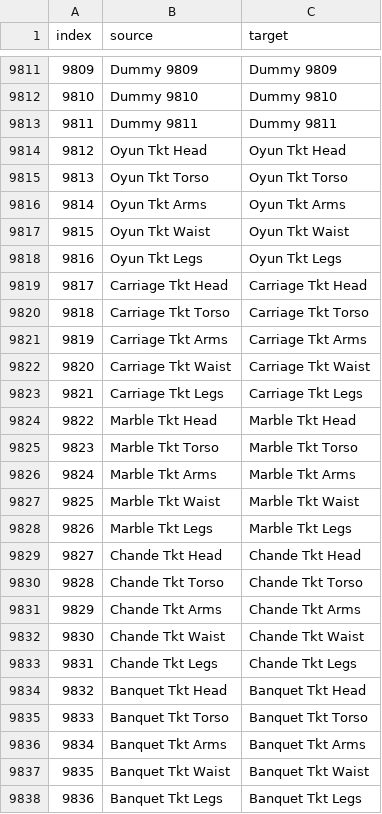
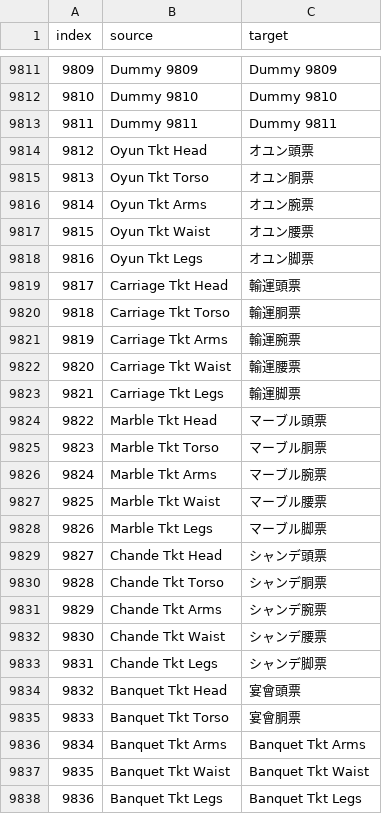
Before and after one commit to GMO517/mhf-TC-translator, a CSV file: l10n/working/csv/dat-items-name.csv, drawn as a sheet; only a part is shown, gaps mark what is left out; the diff covers the shown part only.

```diff
--- a/l10n/working/csv/dat-items-name.csv
+++ b/l10n/working/csv/dat-items-name.csv
@@ -9813,24 +9813,24 @@ index,source,target
 9811,Dummy 9811,Dummy 9811
-9812,Oyun Tkt Head,Oyun Tkt Head
-9813,Oyun Tkt Torso,Oyun Tkt Torso
-9814,Oyun Tkt Arms,Oyun Tkt Arms
-9815,Oyun Tkt Waist,Oyun Tkt Waist
-9816,Oyun Tkt Legs,Oyun Tkt Legs
-9817,Carriage Tkt Head,Carriage Tkt Head
-9818,Carriage Tkt Torso,Carriage Tkt Torso
-9819,Carriage Tkt Arms,Carriage Tkt Arms
-9820,Carriage Tkt Waist,Carriage Tkt Waist
-9821,Carriage Tkt Legs,Carriage Tkt Legs
-9822,Marble Tkt Head,Marble Tkt Head
-9823,Marble Tkt Torso,Marble Tkt Torso
-9824,Marble Tkt Arms,Marble Tkt Arms
-9825,Marble Tkt Waist,Marble Tkt Waist
-9826,Marble Tkt Legs,Marble Tkt Legs
-9827,Chande Tkt Head,Chande Tkt Head
-9828,Chande Tkt Torso,Chande Tkt Torso
-9829,Chande Tkt Arms,Chande Tkt Arms
-9830,Chande Tkt Waist,Chande Tkt Waist
-9831,Chande Tkt Legs,Chande Tkt Legs
-9832,Banquet Tkt Head,Banquet Tkt Head
-9833,Banquet Tkt Torso,Banquet Tkt Torso
+9812,Oyun Tkt Head,オユン頭票
+9813,Oyun Tkt Torso,オユン胴票
+9814,Oyun Tkt Arms,オユン腕票
+9815,Oyun Tkt Waist,オユン腰票
+9816,Oyun Tkt Legs,オユン脚票
+9817,Carriage Tkt Head,輸運頭票
+9818,Carriage Tkt Torso,輸運胴票
+9819,Carriage Tkt Arms,輸運腕票
+9820,Carriage Tkt Waist,輸運腰票
+9821,Carriage Tkt Legs,輸運脚票
+9822,Marble Tkt Head,マーブル頭票
+9823,Marble Tkt Torso,マーブル胴票
+9824,Marble Tkt Arms,マーブル腕票
+9825,Marble Tkt Waist,マーブル腰票
+9826,Marble Tkt Legs,マーブル脚票
+9827,Chande Tkt Head,シャンデ頭票
+9828,Chande Tkt Torso,シャンデ胴票
+9829,Chande Tkt Arms,シャンデ腕票
+9830,Chande Tkt Waist,シャンデ腰票
+9831,Chande Tkt Legs,シャンデ脚票
+9832,Banquet Tkt Head,宴會頭票
+9833,Banquet Tkt Torso,宴會胴票
 9834,Banquet Tkt Arms,Banquet Tkt Arms
```
Also changed, not shown: 138 edited cells elsewhere in this file, l10n/glossary/terms.csv, 9 other files.
